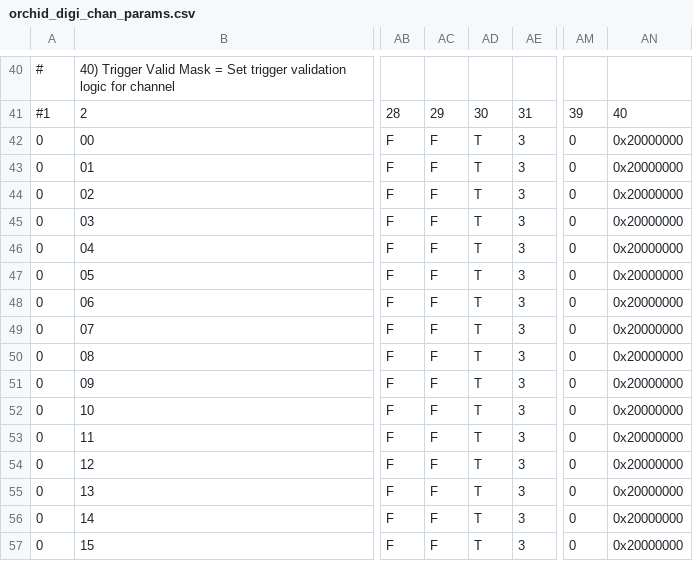
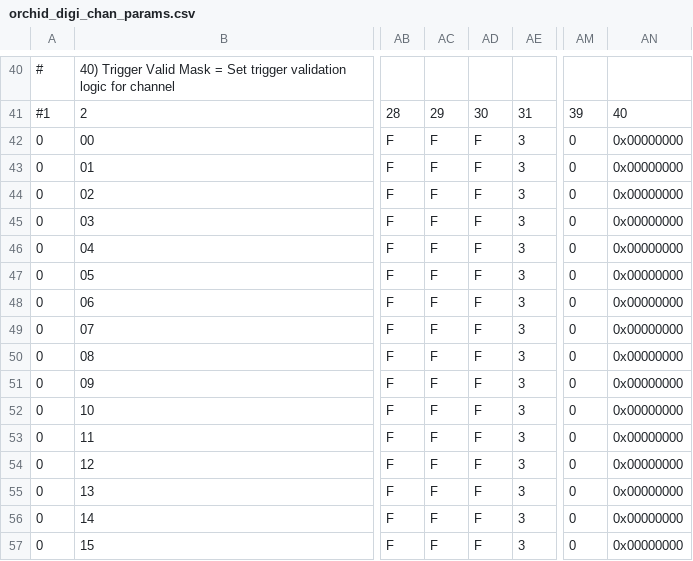
Before and after one commit to jmatta1/ORCHID, a CSV file: orchid_digi_chan_params.csv, drawn as a sheet; only a part is shown, gaps mark what is left out; the diff names each change by its address in the sheet, - before the commit and + after, or states it on an @@ line.

Commit message:
Updated settings
Signed-Off-By: James Till Matta <jamesmatta@gmail.com>

```diff
--- a/orchid_digi_chan_params.csv
+++ b/orchid_digi_chan_params.csv
-AD42:AD57: T
+AD42:AD57: F
-AN42:AN57: 0x20000000
+AN42:AN57: 0x00000000
```
